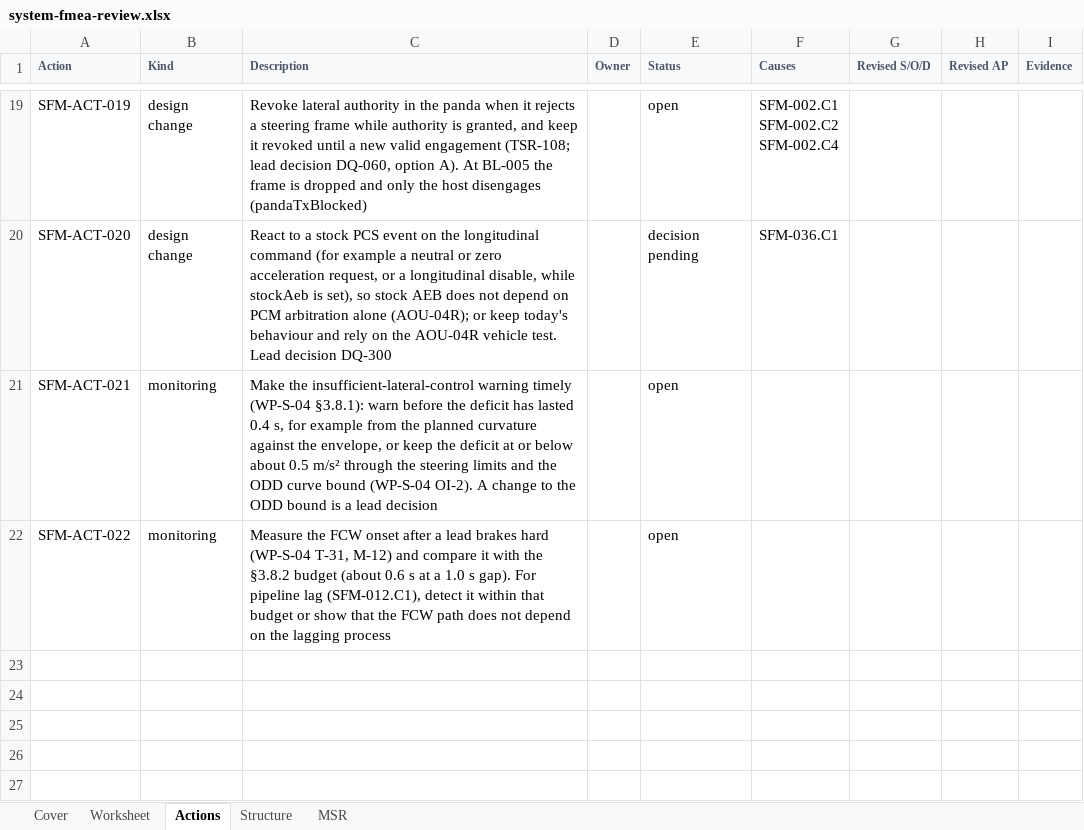
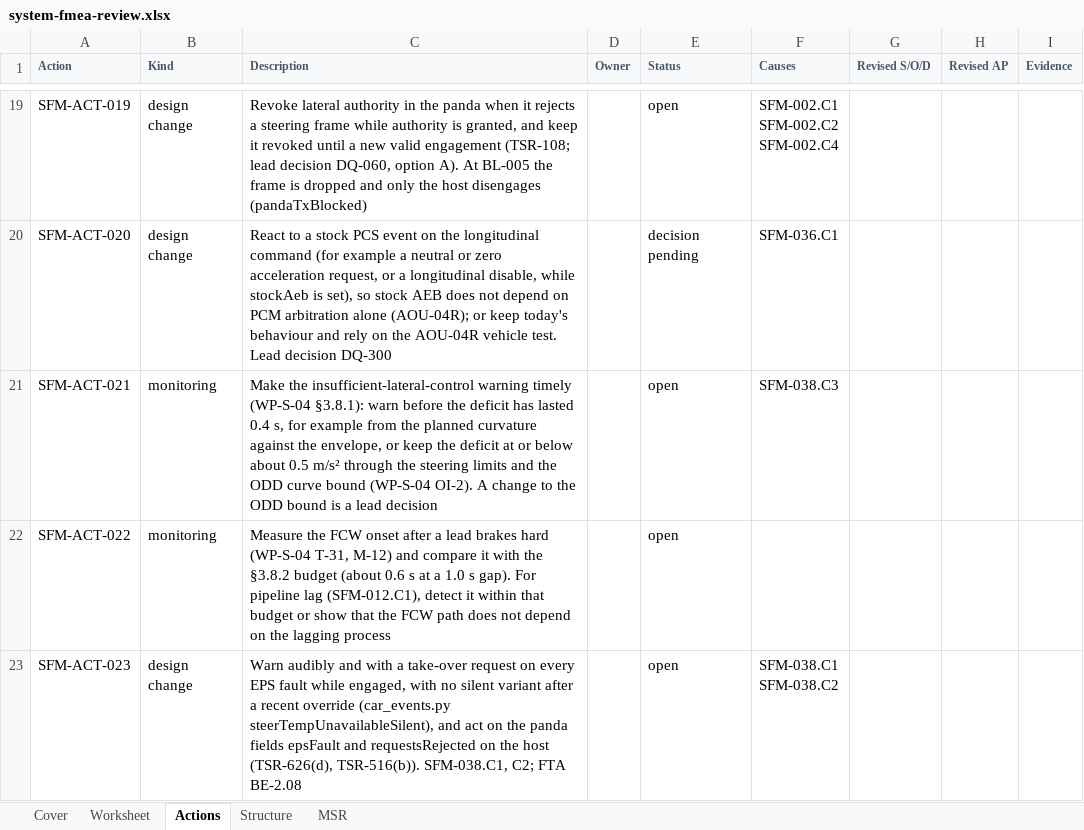
Before and after one commit to jherrodthomas/LionDriver, an Excel workbook: assurance/08-analyses/fmea/exports/review/system-fmea-review.xlsx, sheet Actions, drawn as a sheet; only a part is shown, gaps mark what is left out; values as stored, in another font and other column widths than the file's, no borders; ↵ is a line break in a cell; the diff names each change by its address in the sheet, - before the commit and + after, or states it on an @@ line.

```diff
--- a/assurance/08-analyses/fmea/exports/review/system-fmea-review.xlsx (sheet Actions)
+++ b/assurance/08-analyses/fmea/exports/review/system-fmea-review.xlsx (sheet Actions)
-F21 (Causes): (empty)
+F21 (Causes): SFM-038.C3
+row 23: SFM-ACT-023 | design change | Warn audibly and with a take-over request on every EPS fault while engaged, with no silent variant after a recent override (car_events.py steerTempUnavailableSilent), and act on the panda fields epsFault and requestsRejected on the host (TSR-626(d), TSR-516(b)). SFM-038.C1, C2; FTA BE-2.08 |  | open | SFM-038.C1 ↵ SFM-038.C2
```
Also changed, not shown: sheet Worksheet, sheet MSR, sheet Cover, 18 other files.
